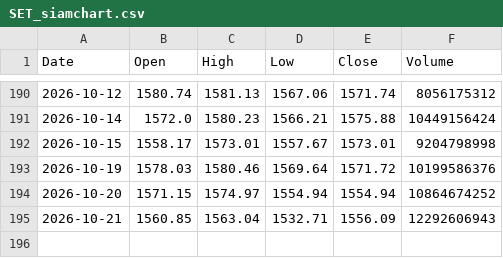
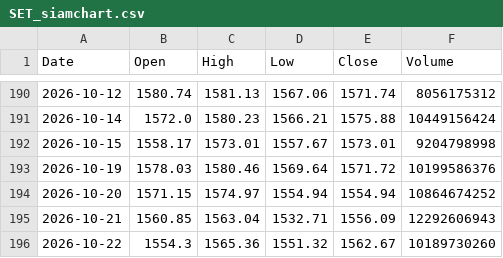
Before and after one commit to ghiatu/stock-screener-thai, a CSV file: data/benchmark_cache/SET_siamchart.csv, drawn as a sheet; only a part is shown, gaps mark what is left out.

```diff
--- a/data/benchmark_cache/SET_siamchart.csv
+++ b/data/benchmark_cache/SET_siamchart.csv
@@ -195 +195,2 @@ Date,Open,High,Low,Close,Volume
 2026-10-21,1560.85,1563.04,1532.71,1556.09,12292606943
+2026-10-22,1554.3,1565.36,1551.32,1562.67,10189730260
```
